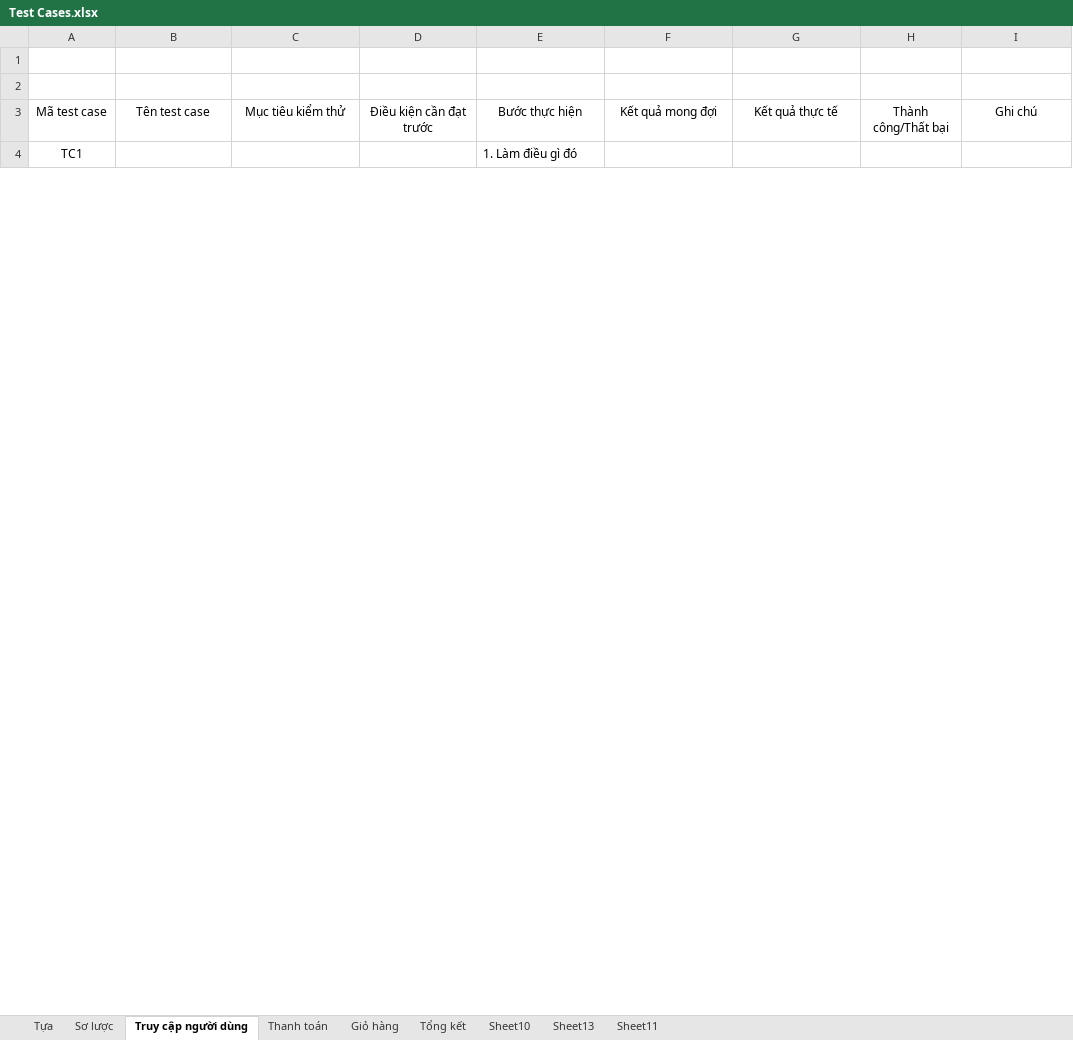
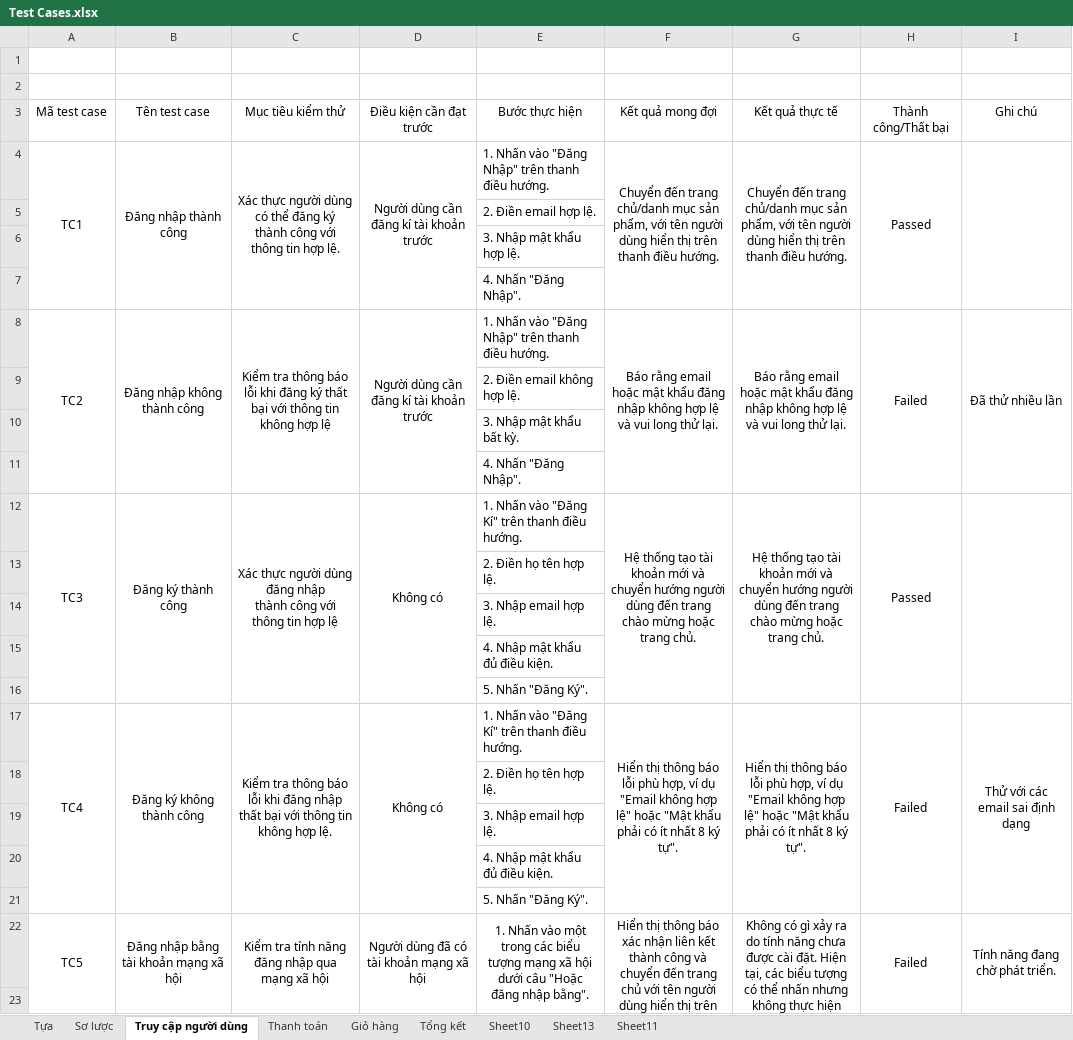
Before and after one commit to datnham0212/PC-E-commerce, an Excel workbook: Test Cases.xlsx, sheet Truy cập người dùng, drawn as a sheet; only a part is shown; values as stored, in another font and other column widths than the file's, no borders; removed rows and columns are numbered as before the commit, all else as after; ↵ is a line break in a cell; the diff covers the shown part only; the diff names each change by its address in the sheet, - before the commit and + after, or states it on an @@ line.

```diff
--- a/Test Cases.xlsx (sheet Truy cập người dùng)
+++ b/Test Cases.xlsx (sheet Truy cập người dùng)
+row 4: TC1 | Đăng nhập thành công | Xác thực người dùng có thể đăng ký thành công với thông tin hợp lệ. | Người dùng cần đăng kí tài khoản trước | 1. Nhấn vào "Đăng Nhập" trên thanh điều hướng. | Chuyển đến trang chủ/danh mục sản phẩm, với tên người dùng hiển thị trên thanh điều hướng. | Chuyển đến trang chủ/danh mục sản phẩm, với tên người dùng hiển thị trên thanh điều hướng. | Passed
+row 5:  |  |  |  | 2. Điền email hợp lệ.
+row 6:  |  |  |  | 3. Nhập mật khẩu hợp lệ.
+row 7:  |  |  |  | 4. Nhấn "Đăng Nhập".
+row 8: TC2 | Đăng nhập không thành công | Kiểm tra thông báo lỗi khi đăng ký thất bại với thông tin không hợp lệ | Người dùng cần đăng kí tài khoản trước | 1. Nhấn vào "Đăng Nhập" trên thanh điều hướng. | Báo rằng email hoặc mật khẩu đăng nhập không hợp lệ và vui long thử lại. | Báo rằng email hoặc mật khẩu đăng nhập không hợp lệ và vui long thử lại. | Failed | Đã thử nhiều lần
+row 9:  |  |  |  | 2. Điền email không hợp lệ.
+row 10:  |  |  |  | 3. Nhập mật khẩu bất kỳ.
+row 11:  |  |  |  | 4. Nhấn "Đăng Nhập".
+row 12: TC3 | Đăng ký thành công | Xác thực người dùng đăng nhập ↵ thành công với thông tin hợp lệ | Không có | 1. Nhấn vào "Đăng Kí" trên thanh điều hướng. | Hệ thống tạo tài khoản mới và chuyển hướng người dùng đến trang chào mừng hoặc trang chủ. | Hệ thống tạo tài khoản mới và chuyển hướng người dùng đến trang chào mừng hoặc trang chủ. | Passed
+row 13:  |  |  |  | 2. Điền họ tên hợp lệ.
+row 14:  |  |  |  | 3. Nhập email hợp lệ.
+row 15:  |  |  |  | 4. Nhập mật khẩu đủ điều kiện.
+row 16:  |  |  |  | 5. Nhấn "Đăng Ký".
+row 17: TC4 | Đăng ký không thành công | Kiểm tra thông báo lỗi khi đăng nhập ↵ thất bại với thông tin không hợp lệ. | Không có | 1. Nhấn vào "Đăng Kí" trên thanh điều hướng. | Hiển thị thông báo lỗi phù hợp, ví dụ "Email không hợp lệ" hoặc "Mật khẩu phải có ít nhất 8 ký tự". | Hiển thị thông báo lỗi phù hợp, ví dụ "Email không hợp lệ" hoặc "Mật khẩu phải có ít nhất 8 ký tự". | Failed | Thử với các email sai định dạng
+row 18:  |  |  |  | 2. Điền họ tên hợp lệ.
+row 19:  |  |  |  | 3. Nhập email hợp lệ.
+row 20:  |  |  |  | 4. Nhập mật khẩu đủ điều kiện.
+row 21:  |  |  |  | 5. Nhấn "Đăng Ký".
+row 22: TC5 | Đăng nhập bằng tài khoản mạng xã hội | Kiểm tra tính năng đăng nhập qua mạng xã hội | Người dùng đã có tài khoản mạng xã hội | 1. Nhấn vào một trong các biểu tượng mạng xã hội dưới câu "Hoặc đăng nhập bằng". | Hiển thị thông báo xác nhận liên kết thành công và chuyển đến trang chủ với tên người dùng hiển thị trên thanh điều hướng. | Không có gì xảy ra do tính năng chưa được cài đặt. Hiện tại, các biểu tượng có thể nhấn nhưng không thực hiện thao tác nào. | Failed | Tính năng đang chờ phát triển.
-row 23: TC1 |  |  |  | 1. Làm điều gì đó
+row 23: (empty)
-A4:A6 merged
-B4:B6 merged
-C4:C6 merged
-D4:D6 merged
-F4:F6 merged
-G4:G6 merged
-H4:H6 merged
-I4:I6 merged
```
Also changed, not shown: 8 added rows, 6 edited cells and merged cells elsewhere in this sheet, sheet Giỏ hàng, sheet Sơ lược, sheet Thanh toán, Test Design.xlsx, 27 other files.
